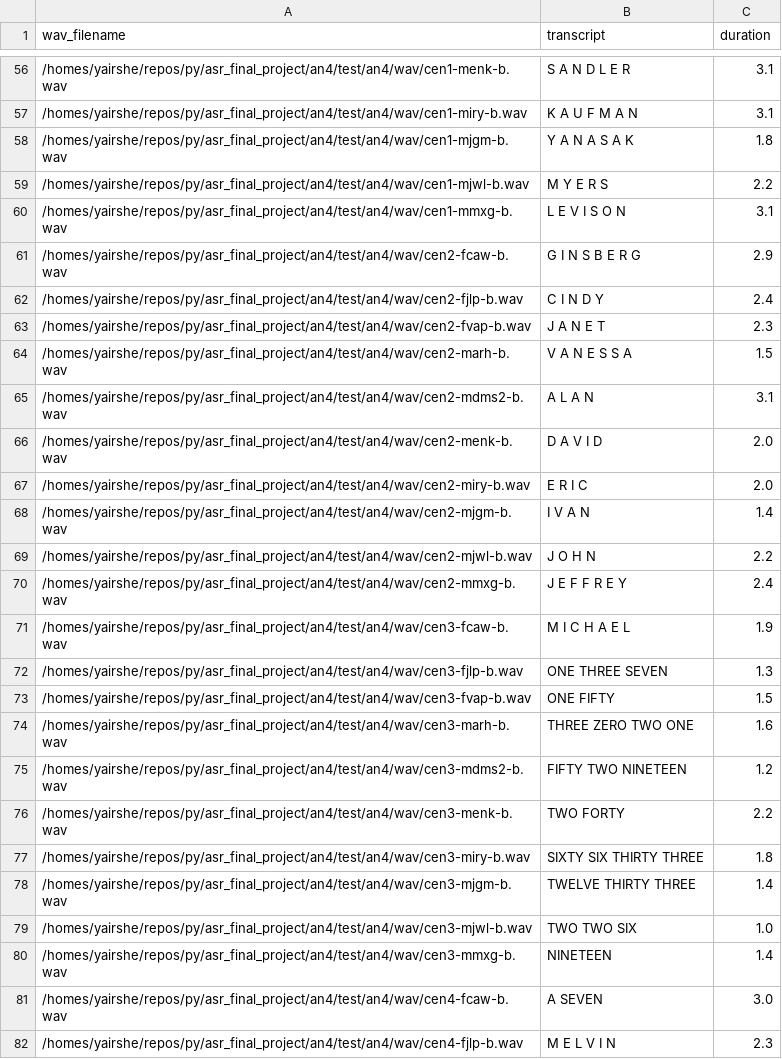
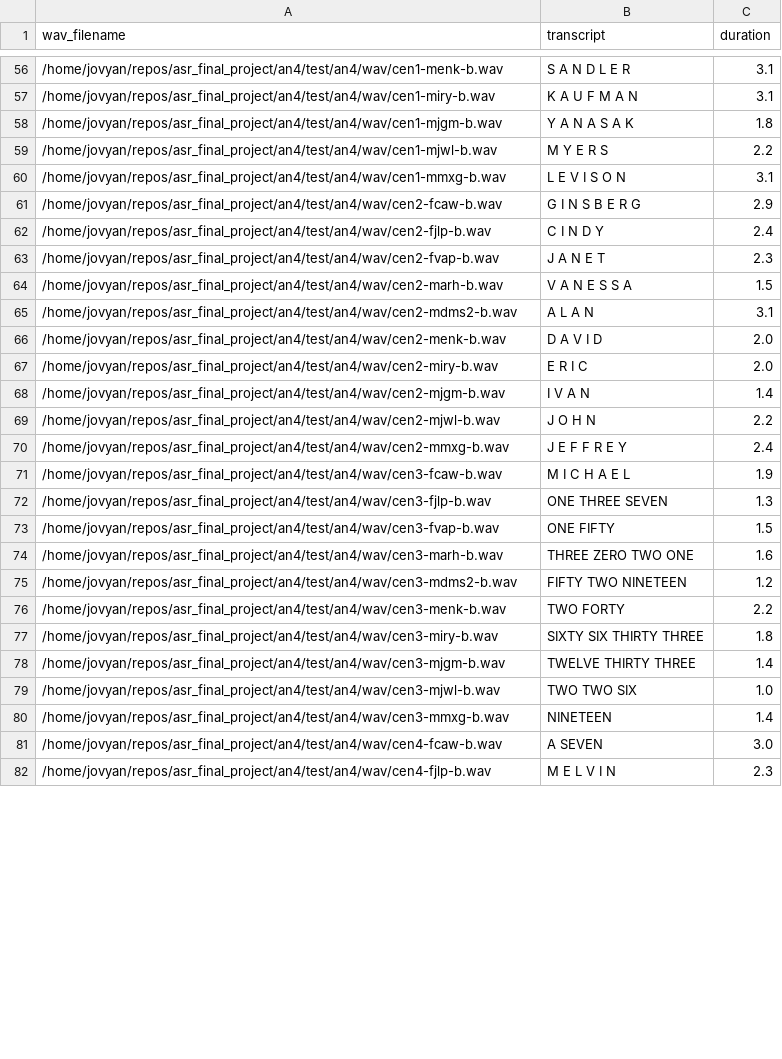
Before and after one commit to yairshemer1/LAS_reconstruct, a CSV file: files/test.csv, drawn as a sheet; only a part is shown, gaps mark what is left out; the diff covers the shown part only.

```diff
--- a/files/test.csv
+++ b/files/test.csv
@@ -56,27 +56,27 @@ wav_filename,transcript,duration
-/homes/yairshe/repos/py/asr_final_project/an4/test/an4/wav/cen1-menk-b.wav,S A N D L E R,3.1
-/homes/yairshe/repos/py/asr_final_project/an4/test/an4/wav/cen1-miry-b.wav,K A U F M A N,3.1
-/homes/yairshe/repos/py/asr_final_project/an4/test/an4/wav/cen1-mjgm-b.wav,Y A N A S A K,1.8
-/homes/yairshe/repos/py/asr_final_project/an4/test/an4/wav/cen1-mjwl-b.wav,M Y E R S,2.2
-/homes/yairshe/repos/py/asr_final_project/an4/test/an4/wav/cen1-mmxg-b.wav,L E V I S O N,3.1
-/homes/yairshe/repos/py/asr_final_project/an4/test/an4/wav/cen2-fcaw-b.wav,G I N S B E R G,2.9
-/homes/yairshe/repos/py/asr_final_project/an4/test/an4/wav/cen2-fjlp-b.wav,C I N D Y,2.4
-/homes/yairshe/repos/py/asr_final_project/an4/test/an4/wav/cen2-fvap-b.wav,J A N E T,2.3
-/homes/yairshe/repos/py/asr_final_project/an4/test/an4/wav/cen2-marh-b.wav,V A N E S S A,1.5
-/homes/yairshe/repos/py/asr_final_project/an4/test/an4/wav/cen2-mdms2-b.wav,A L A N,3.1
-/homes/yairshe/repos/py/asr_final_project/an4/test/an4/wav/cen2-menk-b.wav,D A V I D,2.0
-/homes/yairshe/repos/py/asr_final_project/an4/test/an4/wav/cen2-miry-b.wav,E R I C,2.0
-/homes/yairshe/repos/py/asr_final_project/an4/test/an4/wav/cen2-mjgm-b.wav,I V A N,1.4
-/homes/yairshe/repos/py/asr_final_project/an4/test/an4/wav/cen2-mjwl-b.wav,J O H N,2.2
-/homes/yairshe/repos/py/asr_final_project/an4/test/an4/wav/cen2-mmxg-b.wav,J E F F R E Y,2.4
-/homes/yairshe/repos/py/asr_final_project/an4/test/an4/wav/cen3-fcaw-b.wav,M I C H A E L,1.9
-/homes/yairshe/repos/py/asr_final_project/an4/test/an4/wav/cen3-fjlp-b.wav,ONE THREE SEVEN,1.3
-/homes/yairshe/repos/py/asr_final_project/an4/test/an4/wav/cen3-fvap-b.wav,ONE FIFTY,1.5
-/homes/yairshe/repos/py/asr_final_project/an4/test/an4/wav/cen3-marh-b.wav,THREE ZERO TWO ONE,1.6
-/homes/yairshe/repos/py/asr_final_project/an4/test/an4/wav/cen3-mdms2-b.wav,FIFTY TWO NINETEEN,1.2
-/homes/yairshe/repos/py/asr_final_project/an4/test/an4/wav/cen3-menk-b.wav,TWO FORTY,2.2
-/homes/yairshe/repos/py/asr_final_project/an4/test/an4/wav/cen3-miry-b.wav,SIXTY SIX THIRTY THREE,1.8
-/homes/yairshe/repos/py/asr_final_project/an4/test/an4/wav/cen3-mjgm-b.wav,TWELVE THIRTY THREE,1.4
-/homes/yairshe/repos/py/asr_final_project/an4/test/an4/wav/cen3-mjwl-b.wav,TWO TWO SIX,1.0
-/homes/yairshe/repos/py/asr_final_project/an4/test/an4/wav/cen3-mmxg-b.wav,NINETEEN,1.4
-/homes/yairshe/repos/py/asr_final_project/an4/test/an4/wav/cen4-fcaw-b.wav,A SEVEN,3.0
-/homes/yairshe/repos/py/asr_final_project/an4/test/an4/wav/cen4-fjlp-b.wav,M E L V I N,2.3
+/home/jovyan/repos/asr_final_project/an4/test/an4/wav/cen1-menk-b.wav,S A N D L E R,3.1
+/home/jovyan/repos/asr_final_project/an4/test/an4/wav/cen1-miry-b.wav,K A U F M A N,3.1
+/home/jovyan/repos/asr_final_project/an4/test/an4/wav/cen1-mjgm-b.wav,Y A N A S A K,1.8
+/home/jovyan/repos/asr_final_project/an4/test/an4/wav/cen1-mjwl-b.wav,M Y E R S,2.2
+/home/jovyan/repos/asr_final_project/an4/test/an4/wav/cen1-mmxg-b.wav,L E V I S O N,3.1
+/home/jovyan/repos/asr_final_project/an4/test/an4/wav/cen2-fcaw-b.wav,G I N S B E R G,2.9
+/home/jovyan/repos/asr_final_project/an4/test/an4/wav/cen2-fjlp-b.wav,C I N D Y,2.4
+/home/jovyan/repos/asr_final_project/an4/test/an4/wav/cen2-fvap-b.wav,J A N E T,2.3
+/home/jovyan/repos/asr_final_project/an4/test/an4/wav/cen2-marh-b.wav,V A N E S S A,1.5
+/home/jovyan/repos/asr_final_project/an4/test/an4/wav/cen2-mdms2-b.wav,A L A N,3.1
+/home/jovyan/repos/asr_final_project/an4/test/an4/wav/cen2-menk-b.wav,D A V I D,2.0
+/home/jovyan/repos/asr_final_project/an4/test/an4/wav/cen2-miry-b.wav,E R I C,2.0
+/home/jovyan/repos/asr_final_project/an4/test/an4/wav/cen2-mjgm-b.wav,I V A N,1.4
+/home/jovyan/repos/asr_final_project/an4/test/an4/wav/cen2-mjwl-b.wav,J O H N,2.2
+/home/jovyan/repos/asr_final_project/an4/test/an4/wav/cen2-mmxg-b.wav,J E F F R E Y,2.4
+/home/jovyan/repos/asr_final_project/an4/test/an4/wav/cen3-fcaw-b.wav,M I C H A E L,1.9
+/home/jovyan/repos/asr_final_project/an4/test/an4/wav/cen3-fjlp-b.wav,ONE THREE SEVEN,1.3
+/home/jovyan/repos/asr_final_project/an4/test/an4/wav/cen3-fvap-b.wav,ONE FIFTY,1.5
+/home/jovyan/repos/asr_final_project/an4/test/an4/wav/cen3-marh-b.wav,THREE ZERO TWO ONE,1.6
+/home/jovyan/repos/asr_final_project/an4/test/an4/wav/cen3-mdms2-b.wav,FIFTY TWO NINETEEN,1.2
+/home/jovyan/repos/asr_final_project/an4/test/an4/wav/cen3-menk-b.wav,TWO FORTY,2.2
+/home/jovyan/repos/asr_final_project/an4/test/an4/wav/cen3-miry-b.wav,SIXTY SIX THIRTY THREE,1.8
+/home/jovyan/repos/asr_final_project/an4/test/an4/wav/cen3-mjgm-b.wav,TWELVE THIRTY THREE,1.4
+/home/jovyan/repos/asr_final_project/an4/test/an4/wav/cen3-mjwl-b.wav,TWO TWO SIX,1.0
+/home/jovyan/repos/asr_final_project/an4/test/an4/wav/cen3-mmxg-b.wav,NINETEEN,1.4
+/home/jovyan/repos/asr_final_project/an4/test/an4/wav/cen4-fcaw-b.wav,A SEVEN,3.0
+/home/jovyan/repos/asr_final_project/an4/test/an4/wav/cen4-fjlp-b.wav,M E L V I N,2.3
```
Also changed, not shown: 102 edited cells elsewhere in this file, files/train.csv.
